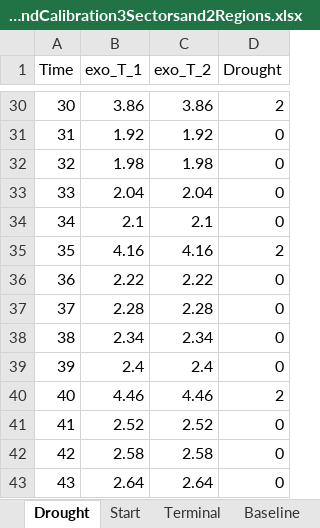
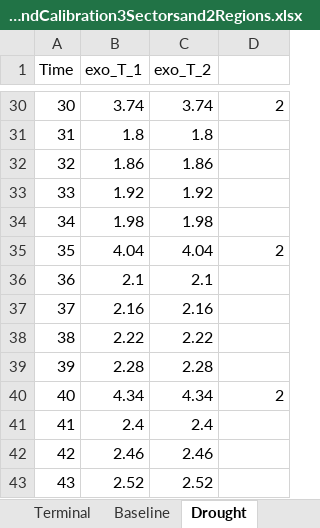
Before and after one commit to schultkr/DGE-CRED, an Excel workbook: DGE_CRED_Model/ExcelFiles/ModelSimulationandCalibration3Sectorsand2Regions.xlsx, sheet Drought, drawn as a sheet; only a part is shown, gaps mark what is left out; values as stored, in another font and other column widths than the file's, no borders; the diff covers the shown part only; the diff names each change by its address in the sheet, - before the commit and + after, or states it on an @@ line.

```diff
--- a/DGE_CRED_Model/ExcelFiles/ModelSimulationandCalibration3Sectorsand2Regions.xlsx (sheet Drought)
+++ b/DGE_CRED_Model/ExcelFiles/ModelSimulationandCalibration3Sectorsand2Regions.xlsx (sheet Drought)
@@ sheet tab order changed: Terminal | Baseline | Drought @@
-D1: Drought
+D1: (empty)
-B30 (exo_T_1): 3.86
+B30 (exo_T_1): 3.74
-C30 (exo_T_2): 3.86
+C30 (exo_T_2): 3.74
-B31 (exo_T_1): 1.92
+B31 (exo_T_1): 1.8
-C31 (exo_T_2): 1.92
+C31 (exo_T_2): 1.8
-D31:D34: 0
+D31:D34: (empty)
-B32 (exo_T_1): 1.98
+B32 (exo_T_1): 1.86
-C32 (exo_T_2): 1.98
+C32 (exo_T_2): 1.86
-B33 (exo_T_1): 2.04
+B33 (exo_T_1): 1.92
-C33 (exo_T_2): 2.04
+C33 (exo_T_2): 1.92
-B34 (exo_T_1): 2.1
+B34 (exo_T_1): 1.98
-C34 (exo_T_2): 2.1
+C34 (exo_T_2): 1.98
-B35 (exo_T_1): 4.16
+B35 (exo_T_1): 4.04
-C35 (exo_T_2): 4.16
+C35 (exo_T_2): 4.04
-B36 (exo_T_1): 2.22
+B36 (exo_T_1): 2.1
-C36 (exo_T_2): 2.22
+C36 (exo_T_2): 2.1
-D36:D39: 0
+D36:D39: (empty)
-B37 (exo_T_1): 2.28
+B37 (exo_T_1): 2.16
-C37 (exo_T_2): 2.28
+C37 (exo_T_2): 2.16
-B38 (exo_T_1): 2.34
+B38 (exo_T_1): 2.22
-C38 (exo_T_2): 2.34
+C38 (exo_T_2): 2.22
-B39 (exo_T_1): 2.4
+B39 (exo_T_1): 2.28
-C39 (exo_T_2): 2.4
+C39 (exo_T_2): 2.28
-B40 (exo_T_1): 4.46
+B40 (exo_T_1): 4.34
-C40 (exo_T_2): 4.46
+C40 (exo_T_2): 4.34
-B41 (exo_T_1): 2.52
+B41 (exo_T_1): 2.4
-C41 (exo_T_2): 2.52
+C41 (exo_T_2): 2.4
-D41:D43: 0
+D41:D43: (empty)
-B42 (exo_T_1): 2.58
+B42 (exo_T_1): 2.46
-C42 (exo_T_2): 2.58
+C42 (exo_T_2): 2.46
-B43 (exo_T_1): 2.64
+B43 (exo_T_1): 2.52
-C43 (exo_T_2): 2.64
+C43 (exo_T_2): 2.52
```
Also changed, not shown: 239 edited cells elsewhere in this sheet, sheet Adaptation, sheet Structural Parameters, sheet Start, sheet Dynamics, DGE_CRED_Model/ExcelFiles/Data/National Accounts Vietnam.xlsx, DGE_CRED_Model/ExcelFiles/ModelSimulationandCalibration9Sectorsand6Regions.xlsx, 44 other files.
